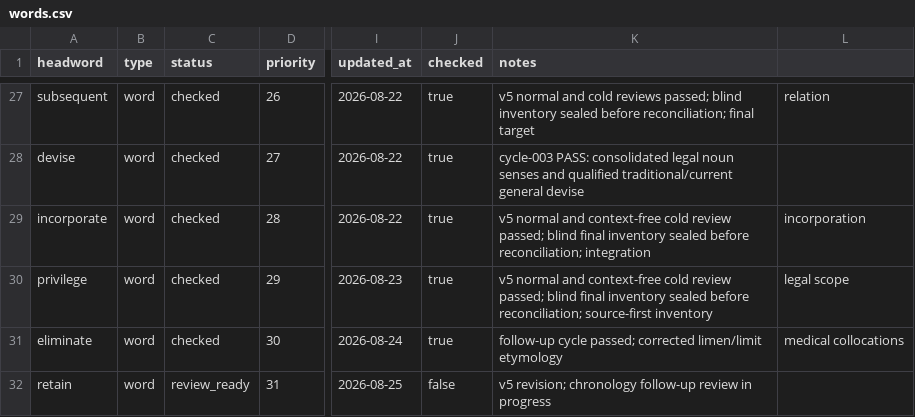
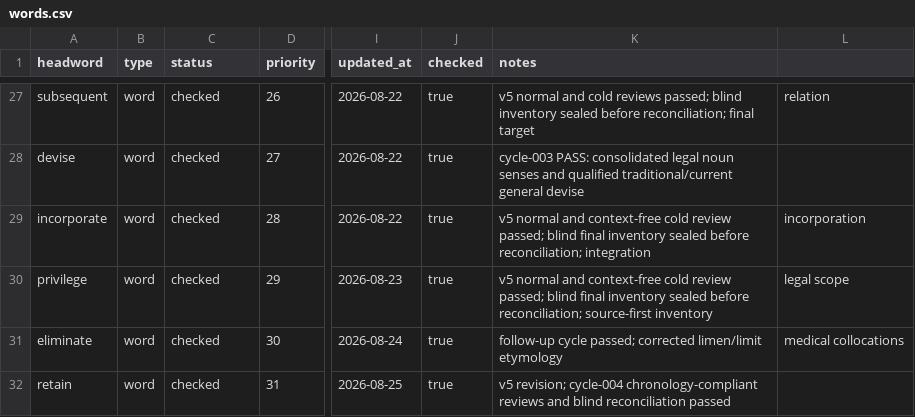
Before and after one commit to Kyapya/english-dictionary, a CSV file: queue/words.csv, drawn as a sheet; only a part is shown, gaps mark what is left out; the diff names each change by its address in the sheet, - before the commit and + after, or states it on an @@ line.

Commit message:
chore: mark retain cycle-004 checked

```diff
--- a/queue/words.csv
+++ b/queue/words.csv
-C32 (status): review_ready
+C32 (status): checked
-J32 (checked): false
+J32 (checked): true
-K32 (notes): v5 revision; chronology follow-up review in progress
+K32 (notes): v5 revision; cycle-004 chronology-compliant reviews and blind reconciliation passed
```
